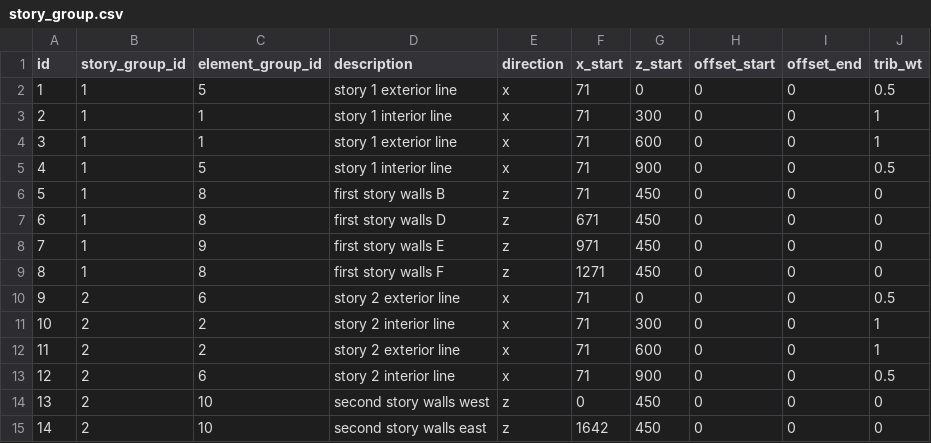
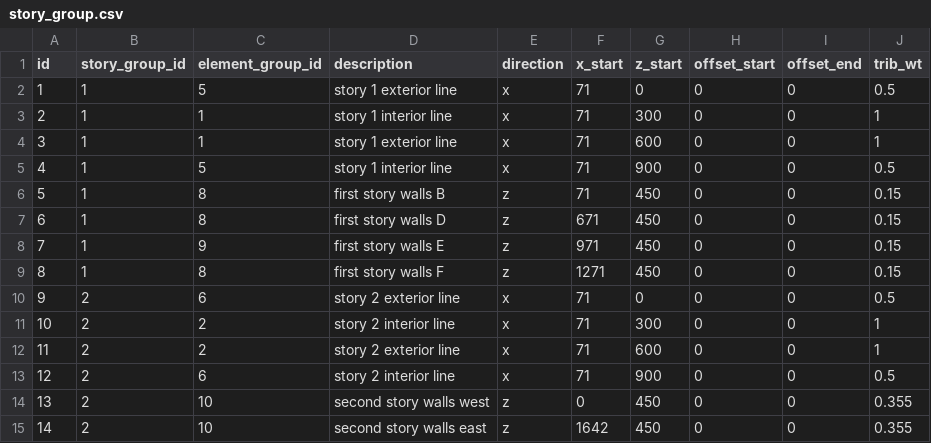
Before and after one commit to dustin-cook/Opensees, a CSV file: inputs/models/ICBS_model_3D_short/story_group.csv, drawn as a sheet.

```diff
--- a/inputs/models/ICBS_model_3D_short/story_group.csv
+++ b/inputs/models/ICBS_model_3D_short/story_group.csv
@@ -5,6 +5,6 @@ id,story_group_id,element_group_id,description,direction,x_start,z_start,offset_
 4,1,5,story 1 interior line,x,71,900,0,0,0.5
-5,1,8,first story walls B,z,71,450,0,0,0
-6,1,8,first story walls D,z,671,450,0,0,0
-7,1,9,first story walls E,z,971,450,0,0,0
-8,1,8,first story walls F,z,1271,450,0,0,0
+5,1,8,first story walls B,z,71,450,0,0,0.15
+6,1,8,first story walls D,z,671,450,0,0,0.15
+7,1,9,first story walls E,z,971,450,0,0,0.15
+8,1,8,first story walls F,z,1271,450,0,0,0.15
 9,2,6,story 2 exterior line,x,71,0,0,0,0.5
@@ -13,3 +13,3 @@ id,story_group_id,element_group_id,description,direction,x_start,z_start,offset_
 12,2,6,story 2 interior line,x,71,900,0,0,0.5
-13,2,10,second story walls west,z,0,450,0,0,0
-14,2,10,second story walls east,z,1642,450,0,0,0
+13,2,10,second story walls west,z,0,450,0,0,0.355
+14,2,10,second story walls east,z,1642,450,0,0,0.355
```
Also changed, not shown: inputs/models/ICBS_model_3D/story_group.csv, inputs/models/ICBS_model_3D_fixed/story_group.csv, 14 other files.
